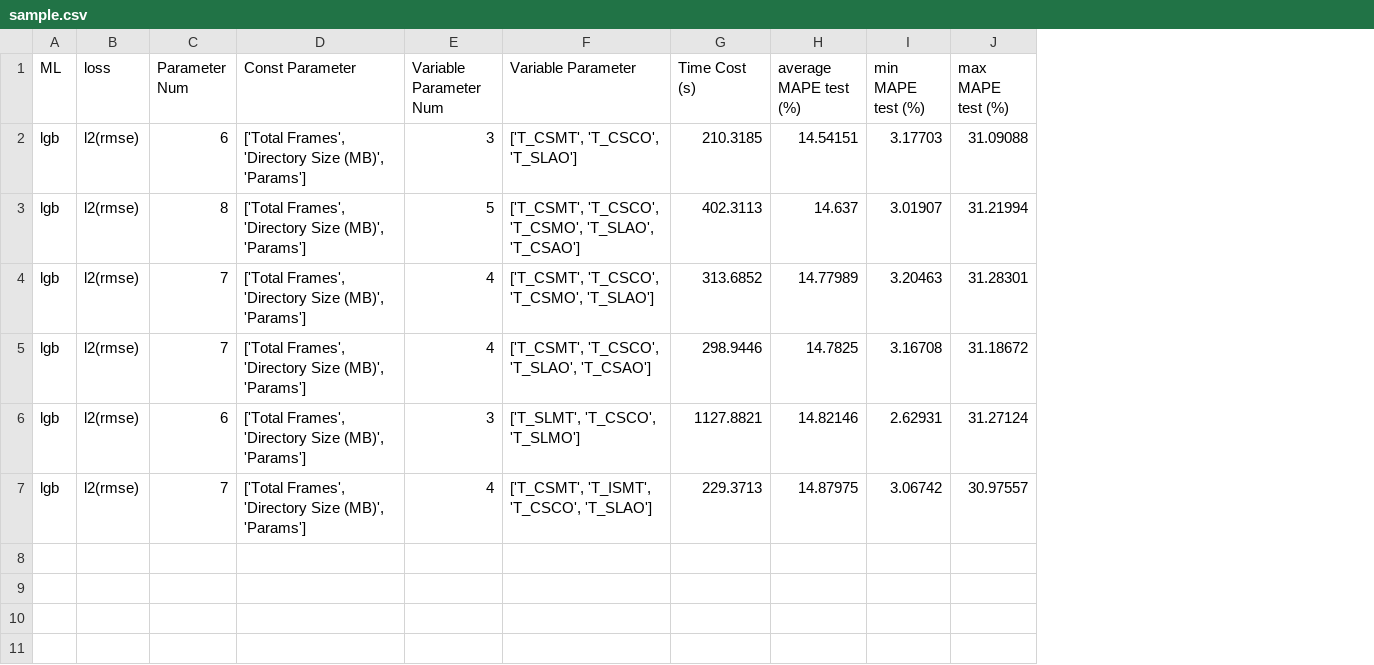
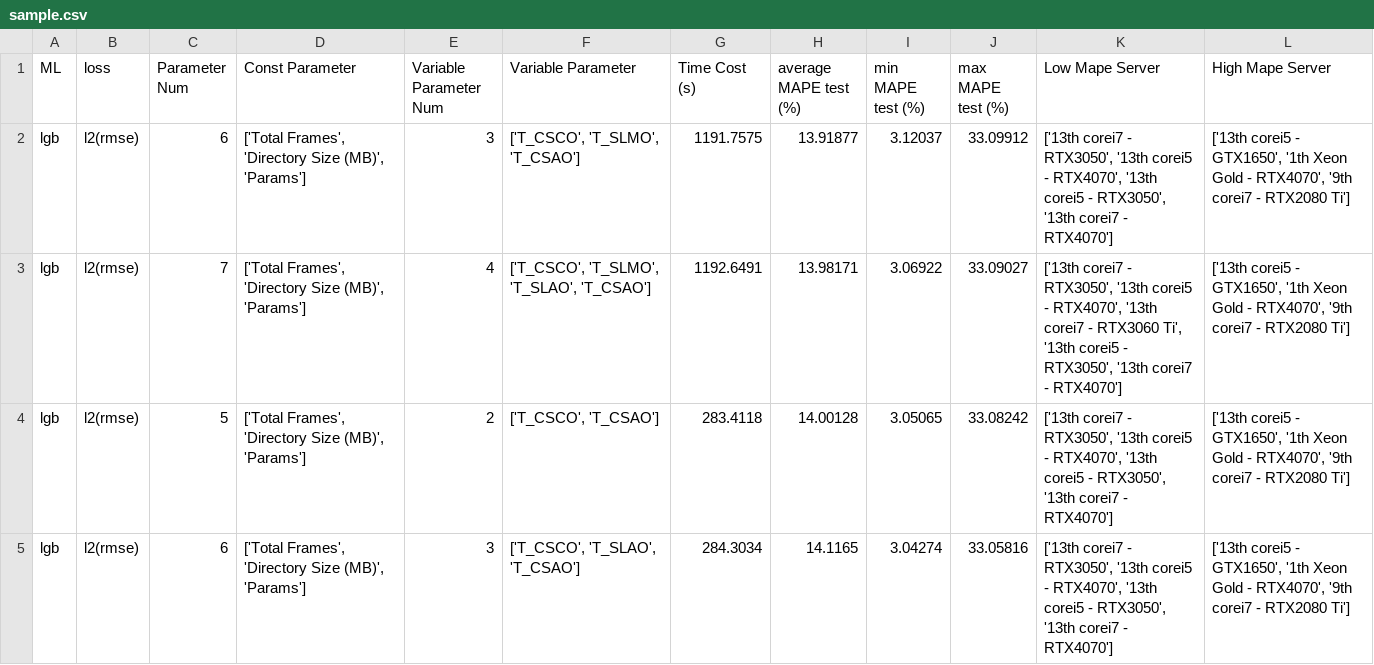
Before and after one commit to gen-yuu/mlmodel, a CSV file: mldata_analyze/sample.csv, drawn as a sheet; removed rows and columns are numbered as before the commit, all else as after; the diff names each change by its address in the sheet, - before the commit and + after, or states it on an @@ line.

```diff
--- a/mldata_analyze/sample.csv
+++ b/mldata_analyze/sample.csv
+column K (Low Mape Server), rows 2-5: ['13th corei7 - RTX3050', '13th corei5 - RTX4070', '13th corei5 - RTX3050', '13th corei7 - RTX4070'] | ['13th corei7 - RTX3050', '13th corei5 - RTX4070', '13th corei7 - RTX3060 Ti', '13th corei5 - RTX3050', '13th corei7 - RTX4070'] | ['13th corei7 - RTX3050', '13th corei5 - RTX4070', '13th corei5 - RTX3050', '13th corei7 - RTX4070'] | ['13th corei7 - RTX3050', '13th corei5 - RTX4070', '13th corei5 - RTX3050', '13th corei7 - RTX4070']
+column L (High Mape Server), rows 2-5: all ['13th corei5 - GTX1650', '1th Xeon Gold - RTX4070', '9th corei7 - RTX2080 Ti']
-F2 (Variable Parameter): ['T_CSMT', 'T_CSCO', 'T_SLAO']
+F2 (Variable Parameter): ['T_CSCO', 'T_SLMO', 'T_CSAO']
-G2 (Time Cost (s)): 210.3185
+G2 (Time Cost (s)): 1191.7575
-H2 (average MAPE test (%)): 14.54151
+H2 (average MAPE test (%)): 13.91877
-I2 (min MAPE test (%)): 3.17703
+I2 (min MAPE test (%)): 3.12037
-J2 (max MAPE test (%)): 31.09088
+J2 (max MAPE test (%)): 33.09912
-row 3: lgb | l2(rmse) | 8 | ['Total Frames', 'Directory Size (MB)', 'Params'] | 5 | ['T_CSMT', 'T_CSCO', 'T_CSMO', 'T_SLAO', 'T_CSAO'] | 402.3113 | 14.637 | 3.01907 | 31.21994
-F3 (Variable Parameter): ['T_CSMT', 'T_CSCO', 'T_CSMO', 'T_SLAO']
+F3 (Variable Parameter): ['T_CSCO', 'T_SLMO', 'T_SLAO', 'T_CSAO']
-G3 (Time Cost (s)): 313.6852
+G3 (Time Cost (s)): 1192.6491
-H3 (average MAPE test (%)): 14.77989
+H3 (average MAPE test (%)): 13.98171
-I3 (min MAPE test (%)): 3.20463
+I3 (min MAPE test (%)): 3.06922
-J3 (max MAPE test (%)): 31.28301
+J3 (max MAPE test (%)): 33.09027
-C4 (Parameter Num): 7
+C4 (Parameter Num): 5
-E4 (Variable Parameter Num): 4
+E4 (Variable Parameter Num): 2
-F4 (Variable Parameter): ['T_CSMT', 'T_CSCO', 'T_SLAO', 'T_CSAO']
+F4 (Variable Parameter): ['T_CSCO', 'T_CSAO']
-G4 (Time Cost (s)): 298.9446
+G4 (Time Cost (s)): 283.4118
-H4 (average MAPE test (%)): 14.7825
+H4 (average MAPE test (%)): 14.00128
-I4 (min MAPE test (%)): 3.16708
+I4 (min MAPE test (%)): 3.05065
-J4 (max MAPE test (%)): 31.18672
+J4 (max MAPE test (%)): 33.08242
-F5 (Variable Parameter): ['T_SLMT', 'T_CSCO', 'T_SLMO']
+F5 (Variable Parameter): ['T_CSCO', 'T_SLAO', 'T_CSAO']
-G5 (Time Cost (s)): 1127.8821
+G5 (Time Cost (s)): 284.3034
-H5 (average MAPE test (%)): 14.82146
+H5 (average MAPE test (%)): 14.1165
-I5 (min MAPE test (%)): 2.62931
+I5 (min MAPE test (%)): 3.04274
-J5 (max MAPE test (%)): 31.27124
+J5 (max MAPE test (%)): 33.05816
-row 7: lgb | l2(rmse) | 7 | ['Total Frames', 'Directory Size (MB)', 'Params'] | 4 | ['T_CSMT', 'T_ISMT', 'T_CSCO', 'T_SLAO'] | 229.3713 | 14.87975 | 3.06742 | 30.97557
```
Also changed, not shown: 17 other files.
